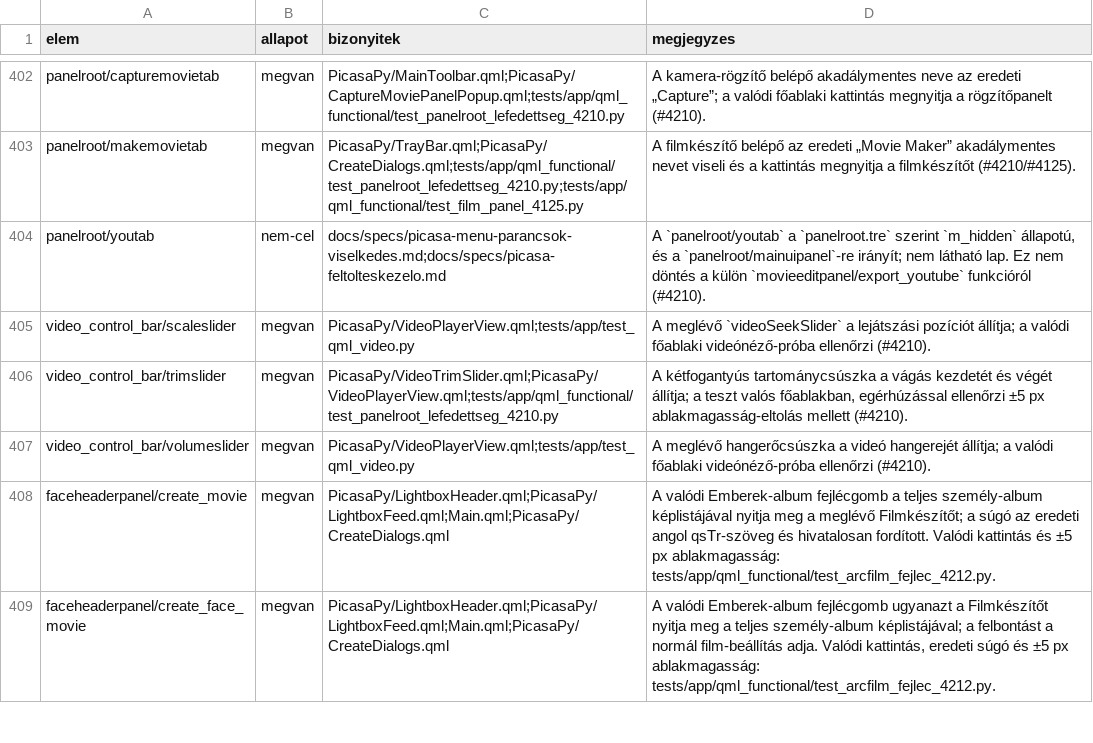
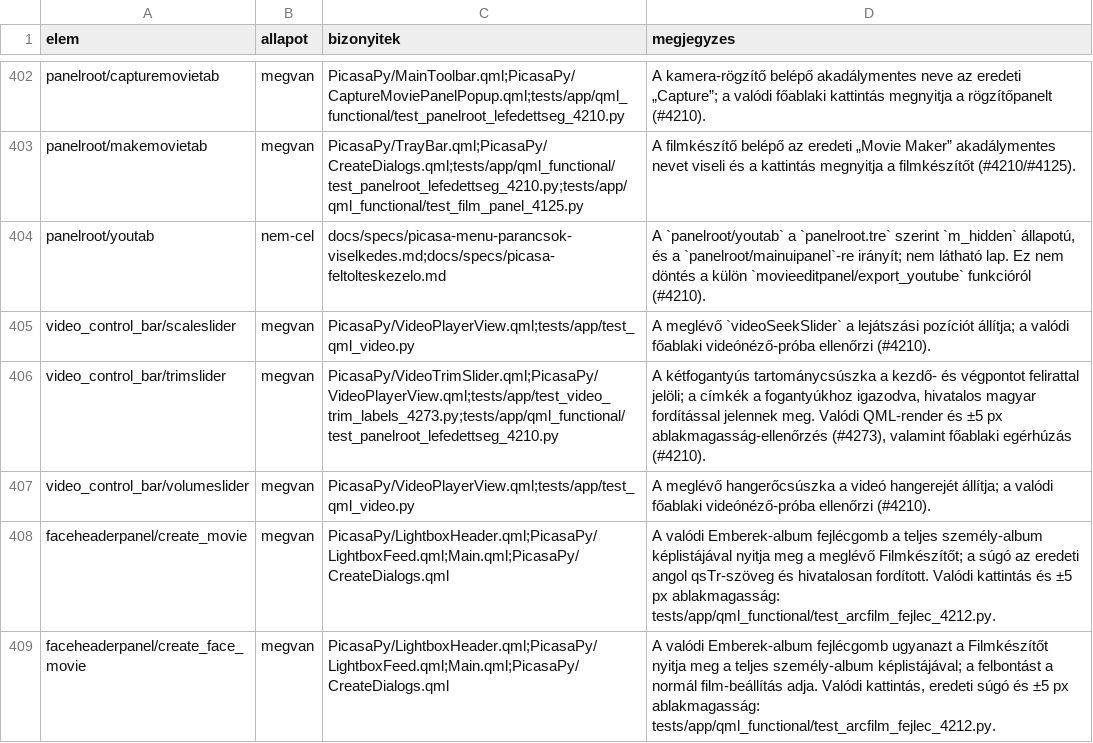
Before and after one commit to sanchomuzax/PicasaPy, a CSV file: docs/specs/ui-lefedettseg-elemek.csv, drawn as a sheet; only a part is shown, gaps mark what is left out.

```diff
--- a/docs/specs/ui-lefedettseg-elemek.csv
+++ b/docs/specs/ui-lefedettseg-elemek.csv
@@ -405,3 +405,3 @@ panelroot/youtab,nem-cel,docs/specs/picasa-menu-parancsok-viselkedes.md;docs/spe
 video_control_bar/scaleslider,megvan,PicasaPy/VideoPlayerView.qml;tests/app/test_qml_video.py,A meglévő `videoSeekSlider` a lejátszási pozíciót állítja; a valódi főablaki videónéző-próba ellenőrzi (#4210).
-video_control_bar/trimslider,megvan,PicasaPy/VideoTrimSlider.qml;PicasaPy/VideoPlayerView.qml;tests/app/qml_functional/test_panelroot_lefedettseg_4210.py,"A kétfogantyús tartománycsúszka a vágás kezdetét és végét állítja; a teszt valós főablakban, egérhúzással ellenőrzi ±5 px ablakmagasság-eltolás mellett (#4210)."
+video_control_bar/trimslider,megvan,PicasaPy/VideoTrimSlider.qml;PicasaPy/VideoPlayerView.qml;tests/app/test_video_trim_labels_4273.py;tests/app/qml_functional/test_panelroot_lefedettseg_4210.py,"A kétfogantyús tartománycsúszka a kezdő- és végpontot felirattal jelöli; a címkék a fogantyúkhoz igazodva, hivatalos magyar fordítással jelennek meg. Valódi QML-render és ±5 px ablakmagasság-ellenőrzés (#4273), valamint főablaki egérhúzás (#4210)."
 video_control_bar/volumeslider,megvan,PicasaPy/VideoPlayerView.qml;tests/app/test_qml_video.py,A meglévő hangerőcsúszka a videó hangerejét állítja; a valódi főablaki videónéző-próba ellenőrzi (#4210).
```
Also changed, not shown: 14 other files.
